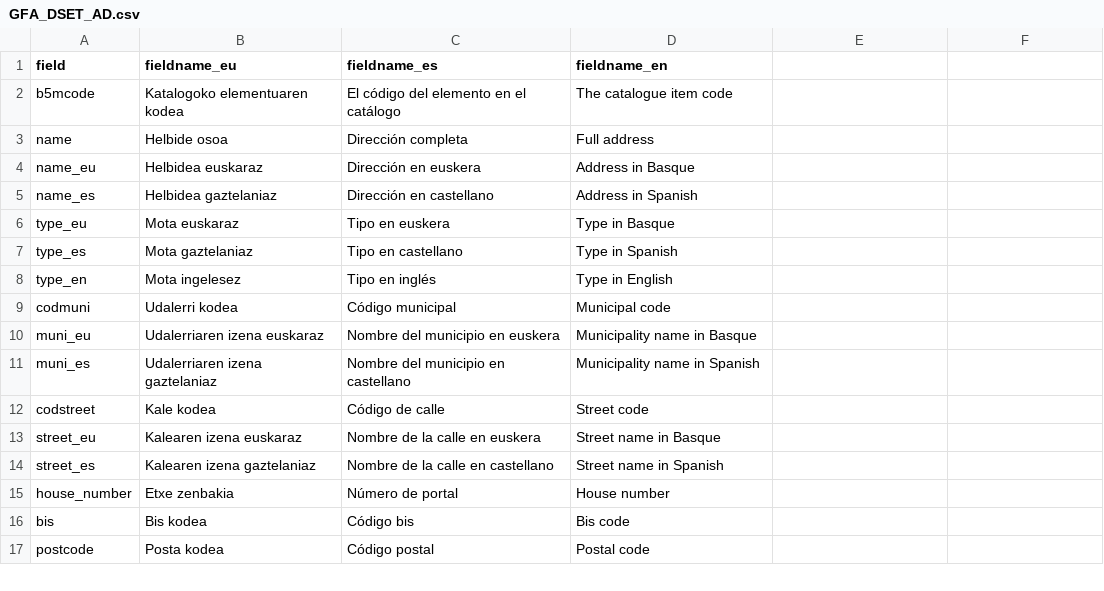
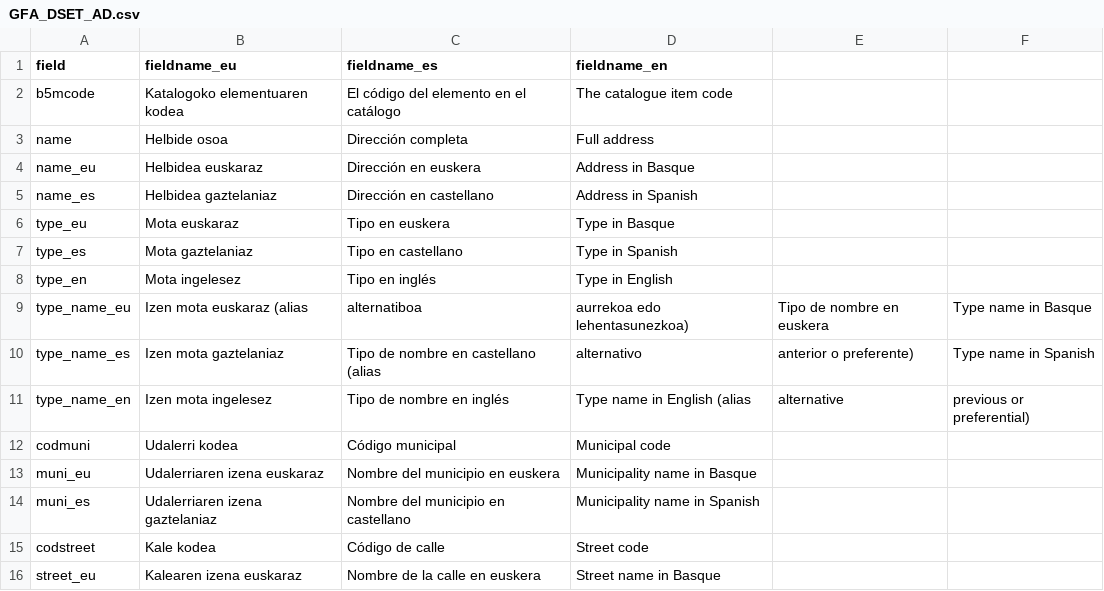
Before and after one commit to b5mjuanmari/b5m-web-prod, a CSV file: csv/GFA_DSET_AD.csv, drawn as a sheet; only a part is shown; the shorter side is filled out with more unchanged rows; the diff names each change by its address in the sheet, - before the commit and + after, or states it on an @@ line.

Commit message:
GFA_DSET_TOPO eta GFA_DEST_AD: clasenombre eremua gehitu

```diff
--- a/csv/GFA_DSET_AD.csv
+++ b/csv/GFA_DSET_AD.csv
+row 9: type_name_eu | Izen mota euskaraz (alias | alternatiboa | aurrekoa edo lehentasunezkoa) | Tipo de nombre en euskera | Type name in Basque
+row 10: type_name_es | Izen mota gaztelaniaz | Tipo de nombre en castellano (alias | alternativo | anterior o preferente) | Type name in Spanish
+row 11: type_name_en | Izen mota ingelesez | Tipo de nombre en inglés | Type name in English (alias | alternative | previous or preferential)
```
Also changed, not shown: csv/GFA_DSET_TOPON.csv, csv/csv_split/GFA_DSET_AD_en.csv, 7 other files.
